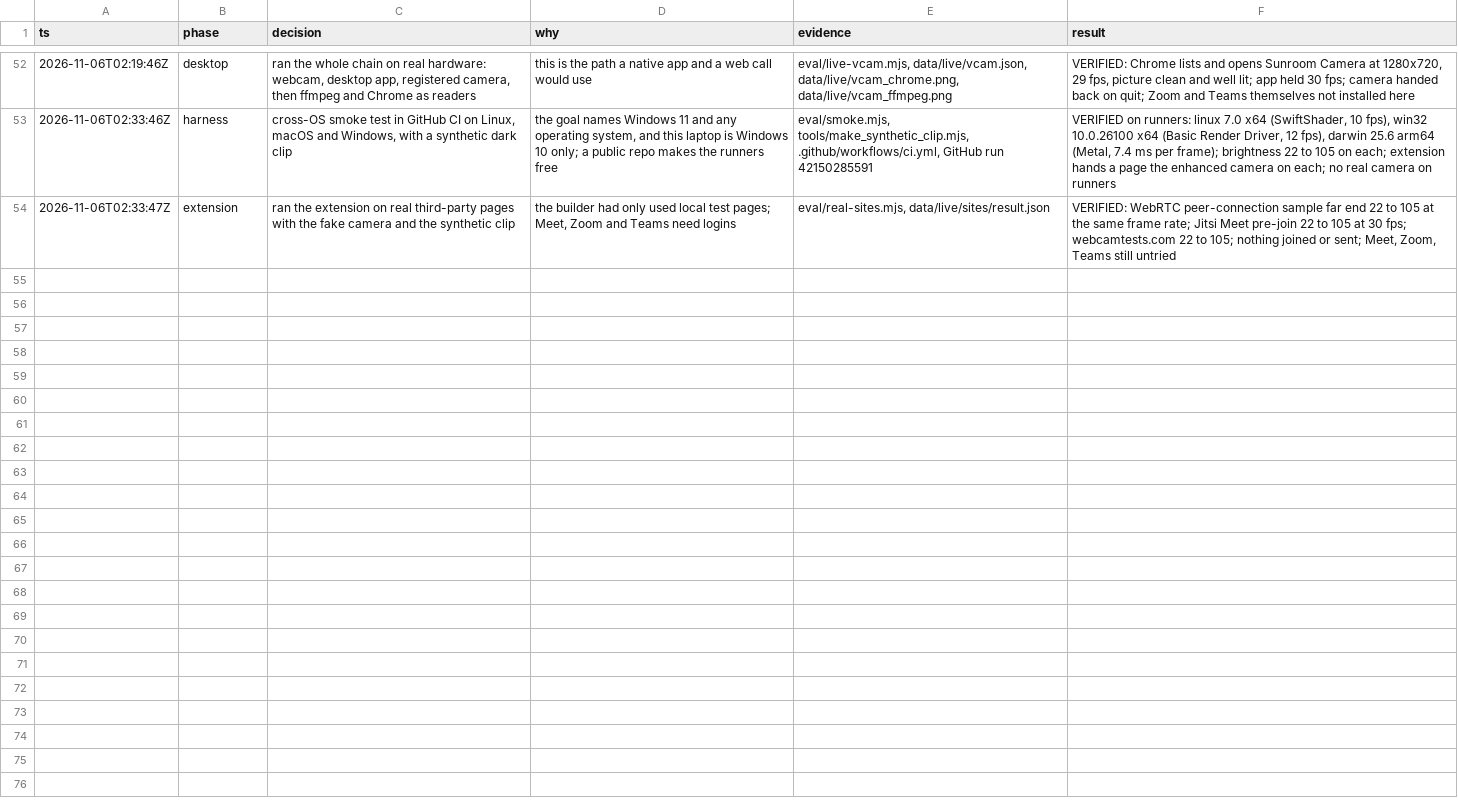
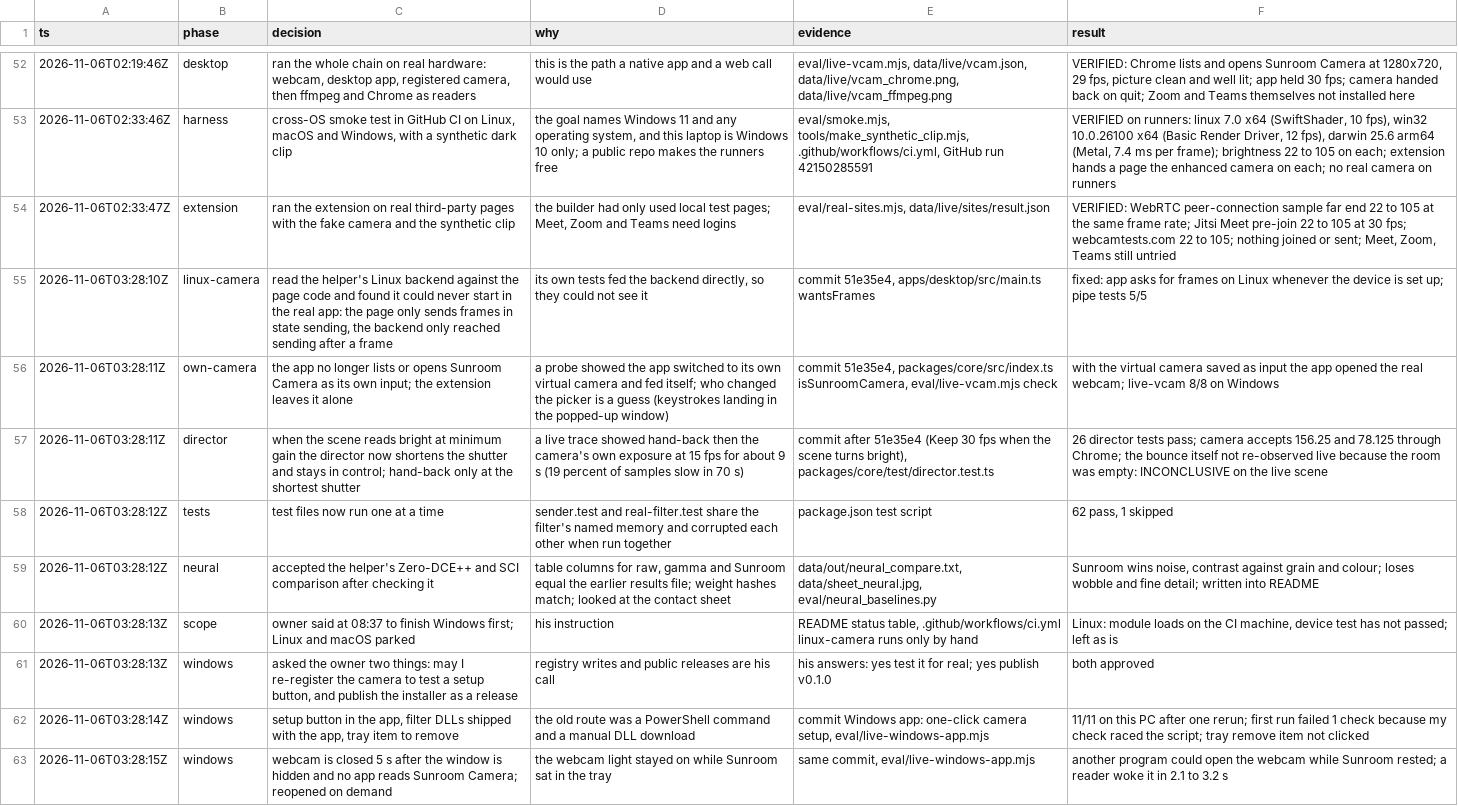
Before and after one commit to Umarfarook1/sunroom, a TSV file: decisions.tsv, drawn as a sheet; only a part is shown, gaps mark what is left out; the diff names each change by its address in the sheet, - before the commit and + after, or states it on an @@ line.

```diff
--- a/decisions.tsv
+++ b/decisions.tsv
+row 55: 2026-11-06T03:28:10Z | linux-camera | read the helper's Linux backend against the page code and found it could never start in the real app: the page only sends frames in state sending, the backend only reached sending after a frame | its own tests fed the backend directly, so they could not see it | commit 51e35e4, apps/desktop/src/main.ts wantsFrames | fixed: app asks for frames on Linux whenever the device is set up; pipe tests 5/5
+row 56: 2026-11-06T03:28:11Z | own-camera | the app no longer lists or opens Sunroom Camera as its own input; the extension leaves it alone | a probe showed the app switched to its own virtual camera and fed itself; who changed the picker is a guess (keystrokes landing in the popped-up window) | commit 51e35e4, packages/core/src/index.ts isSunroomCamera, eval/live-vcam.mjs check | with the virtual camera saved as input the app opened the real webcam; live-vcam 8/8 on Windows
+row 57: 2026-11-06T03:28:11Z | director | when the scene reads bright at minimum gain the director now shortens the shutter and stays in control; hand-back only at the shortest shutter | a live trace showed hand-back then the camera's own exposure at 15 fps for about 9 s (19 percent of samples slow in 70 s) | commit after 51e35e4 (Keep 30 fps when the scene turns bright), packages/core/test/director.test.ts | 26 director tests pass; camera accepts 156.25 and 78.125 through Chrome; the bounce itself not re-observed live because the room was empty: INCONCLUSIVE on the live scene
+row 58: 2026-11-06T03:28:12Z | tests | test files now run one at a time | sender.test and real-filter.test share the filter's named memory and corrupted each other when run together | package.json test script | 62 pass, 1 skipped
+row 59: 2026-11-06T03:28:12Z | neural | accepted the helper's Zero-DCE++ and SCI comparison after checking it | table columns for raw, gamma and Sunroom equal the earlier results file; weight hashes match; looked at the contact sheet | data/out/neural_compare.txt, data/sheet_neural.jpg, eval/neural_baselines.py | Sunroom wins noise, contrast against grain and colour; loses wobble and fine detail; written into README
+row 60: 2026-11-06T03:28:13Z | scope | owner said at 08:37 to finish Windows first; Linux and macOS parked | his instruction | README status table, .github/workflows/ci.yml linux-camera runs only by hand | Linux: module loads on the CI machine, device test has not passed; left as is
+row 61: 2026-11-06T03:28:13Z | windows | asked the owner two things: may I re-register the camera to test a setup button, and publish the installer as a release | registry writes and public releases are his call | his answers: yes test it for real; yes publish v0.1.0 | both approved
+row 62: 2026-11-06T03:28:14Z | windows | setup button in the app, filter DLLs shipped with the app, tray item to remove | the old route was a PowerShell command and a manual DLL download | commit Windows app: one-click camera setup, eval/live-windows-app.mjs | 11/11 on this PC after one rerun; first run failed 1 check because my check raced the script; tray remove item not clicked
+row 63: 2026-11-06T03:28:15Z | windows | webcam is closed 5 s after the window is hidden and no app reads Sunroom Camera; reopened on demand | the webcam light stayed on while Sunroom sat in the tray | same commit, eval/live-windows-app.mjs | another program could open the webcam while Sunroom rested; a reader woke it in 2.1 to 3.2 s
```
Also changed, not shown: 5 other files.
